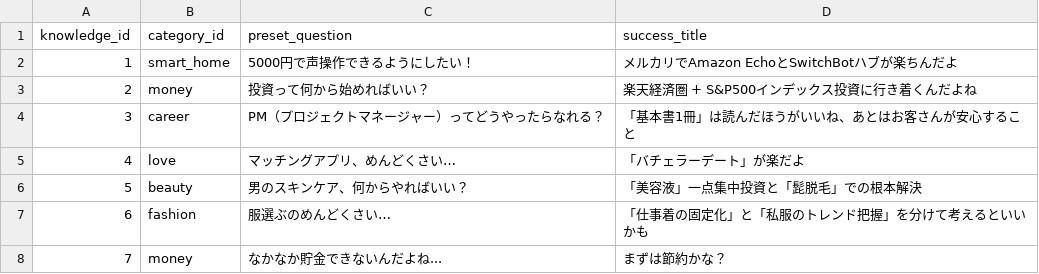
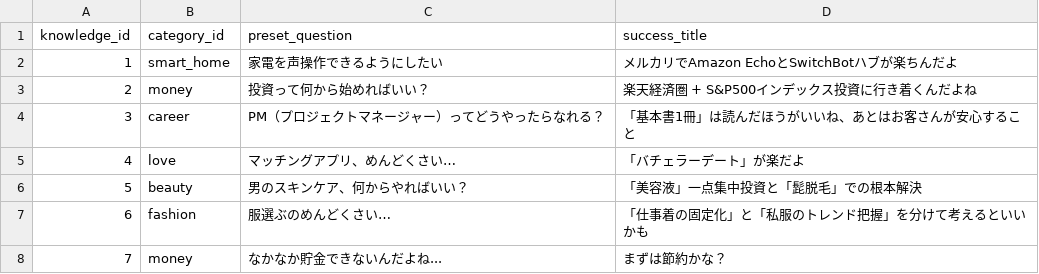
Before and after one commit to Loose-and-Keen/prototype, a CSV file: data_knowledge_base.csv, drawn as a sheet.

```diff
--- a/data_knowledge_base.csv
+++ b/data_knowledge_base.csv
@@ -1,3 +1,3 @@
 knowledge_id,category_id,preset_question,success_title
-1,smart_home,5000円で声操作できるようにしたい！,メルカリでAmazon EchoとSwitchBotハブが楽ちんだよ
+1,smart_home,家電を声操作できるようにしたい,メルカリでAmazon EchoとSwitchBotハブが楽ちんだよ
 2,money,投資って何から始めればいい？,楽天経済圏 + S&P500インデックス投資に行き着くんだよね
```
Also changed, not shown: 2 other files.
